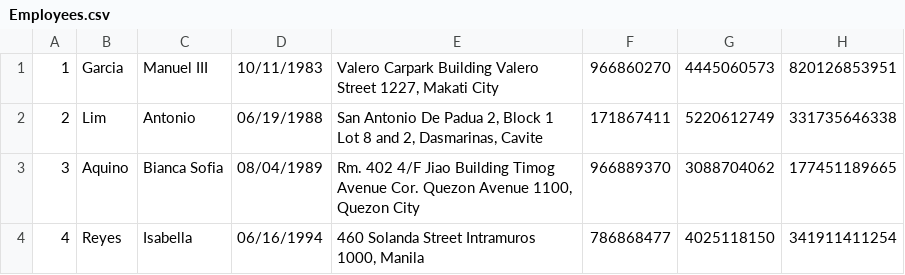
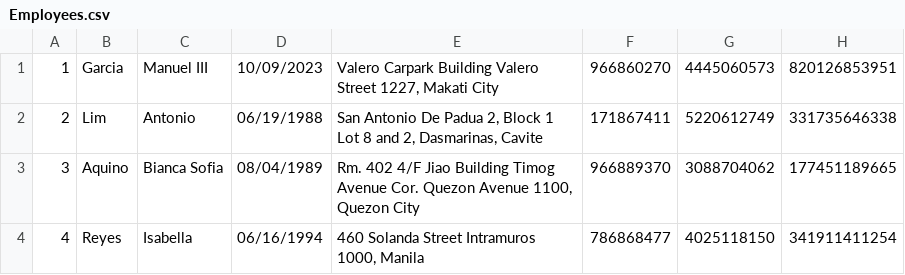
Before and after one commit to jayceebasa/OOP_Principles_MotorPH, a CSV file: resources/Employees.csv, drawn as a sheet; only a part is shown; the diff names each change by its address in the sheet, - before the commit and + after, or states it on an @@ line.

```diff
--- a/resources/Employees.csv
+++ b/resources/Employees.csv
-D1: 10/11/1983
+D1: 10/09/2023
```
Also changed, not shown: 1 other file.
